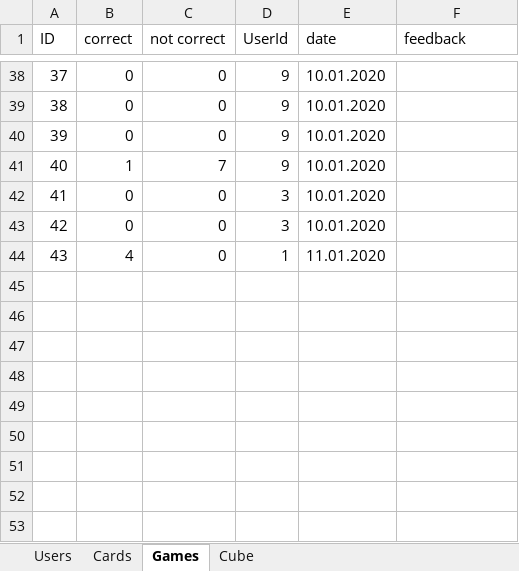
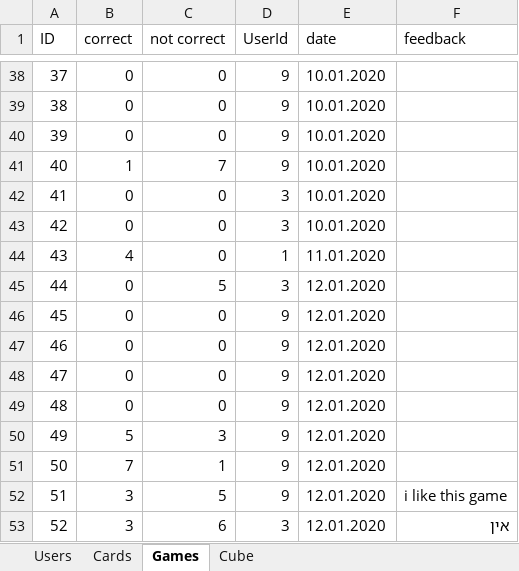
Before and after one commit to evghega/Collind, an Excel workbook: gameSQL.xlsx, sheet Games, drawn as a sheet; only a part is shown, gaps mark what is left out; values as stored, in another font and other column widths than the file's, no borders; the diff names each change by its address in the sheet, - before the commit and + after, or states it on an @@ line.

Commit message:
add listOfUser function דרישה 6

```diff
--- a/gameSQL.xlsx (sheet Games)
+++ b/gameSQL.xlsx (sheet Games)
+row 45: 44 | 0 | 5 | 3 | 12.01.2020
+row 46: 45 | 0 | 0 | 9 | 12.01.2020
+row 47: 46 | 0 | 0 | 9 | 12.01.2020
+row 48: 47 | 0 | 0 | 9 | 12.01.2020
+row 49: 48 | 0 | 0 | 9 | 12.01.2020
+row 50: 49 | 5 | 3 | 9 | 12.01.2020
+row 51: 50 | 7 | 1 | 9 | 12.01.2020
+row 52: 51 | 3 | 5 | 9 | 12.01.2020 | i like this game
+row 53: 52 | 3 | 6 | 3 | 12.01.2020 | אין
```
Also changed, not shown: sheet Users, 2 other files.
